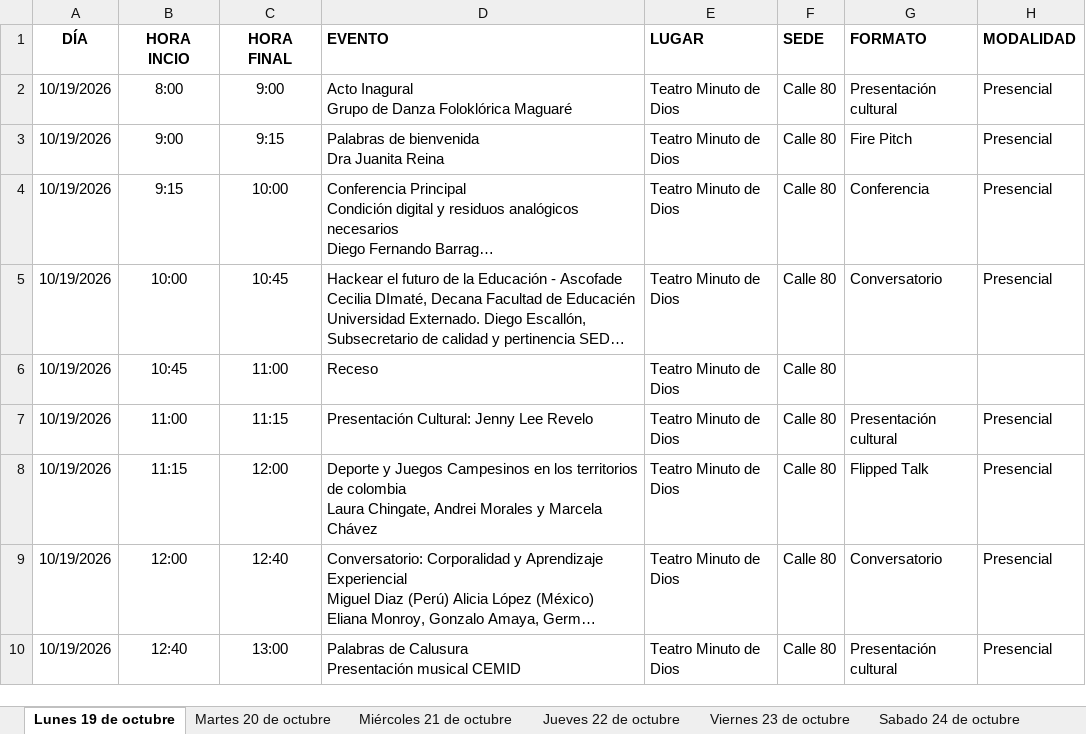
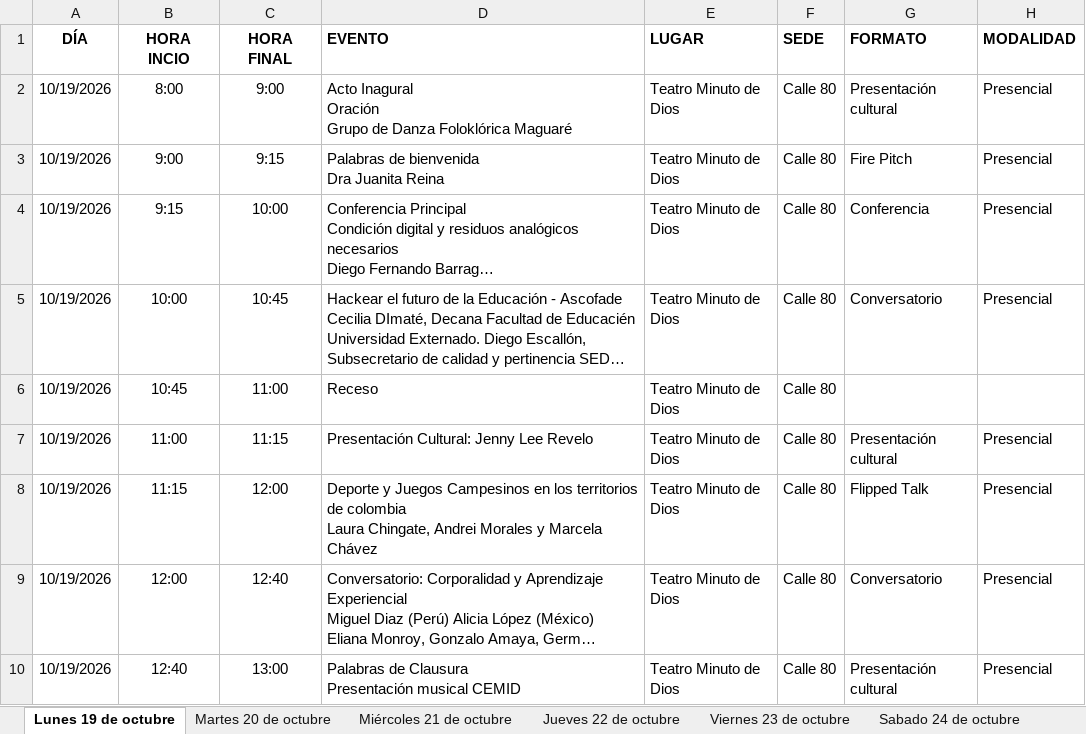
Before and after one commit to raywelt/agenda, an Excel workbook: data/AgendaPlana.xlsx, sheet Lunes 19 de octubre, drawn as a sheet; long unchanged cells end in …; values as stored, in another font and other column widths than the file's, no borders; ↵ is a line break in a cell; the diff names each change by its address in the sheet, - before the commit and + after, or states it on an @@ line.

Commit message:
Add files via upload

```diff
--- a/data/AgendaPlana.xlsx (sheet Lunes 19 de octubre)
+++ b/data/AgendaPlana.xlsx (sheet Lunes 19 de octubre)
-D2 (EVENTO): Acto Inagural ↵ Grupo de…
+D2 (EVENTO): Acto Inagural ↵ Oración ↵ Grupo de…
-D10 (EVENTO): Palabras de Calusura ↵ Presentación musical…
+D10 (EVENTO): Palabras de Clausura ↵ Presentación musical…
```
